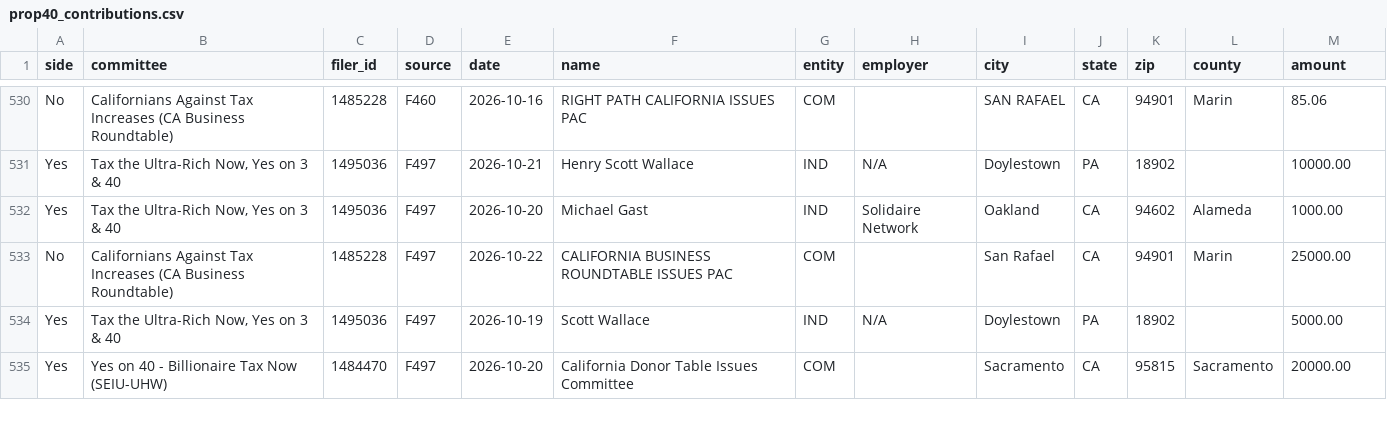
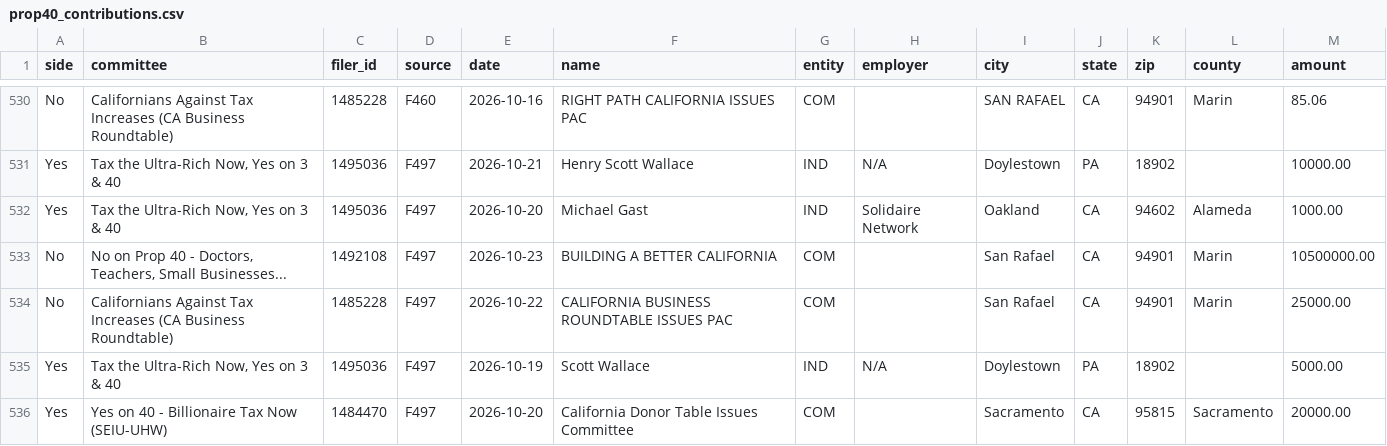
Before and after one commit to lukeharold/prop40-campaign-finance, a CSV file: output/prop40_contributions.csv, drawn as a sheet; only a part is shown, gaps mark what is left out; the diff names each change by its address in the sheet, - before the commit and + after, or states it on an @@ line.

```diff
--- a/output/prop40_contributions.csv
+++ b/output/prop40_contributions.csv
+row 533: No | No on Prop 40 - Doctors, Teachers, Small Businesses... | 1492108 | F497 | 2026-10-23 | BUILDING A BETTER CALIFORNIA | COM |  | San Rafael | CA | 94901 | Marin | 10500000.00
```
Also changed, not shown: output/donors_main.csv, output/top_donors.csv, 7 other files.
